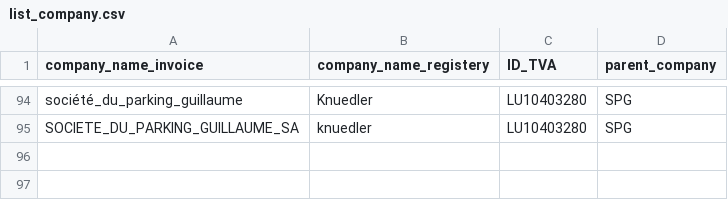
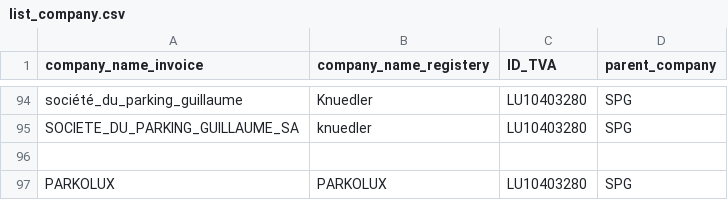
Before and after one commit to hf2503/invoice-ocr-classifier, a CSV file: data/list_company.csv, drawn as a sheet; only a part is shown, gaps mark what is left out; the diff names each change by its address in the sheet, - before the commit and + after, or states it on an @@ line.

Commit message:
maj list_company avec parkolux + list supplier

```diff
--- a/data/list_company.csv
+++ b/data/list_company.csv
+row 96: (empty)
+row 97: PARKOLUX | PARKOLUX | LU10403280 | SPG
```
